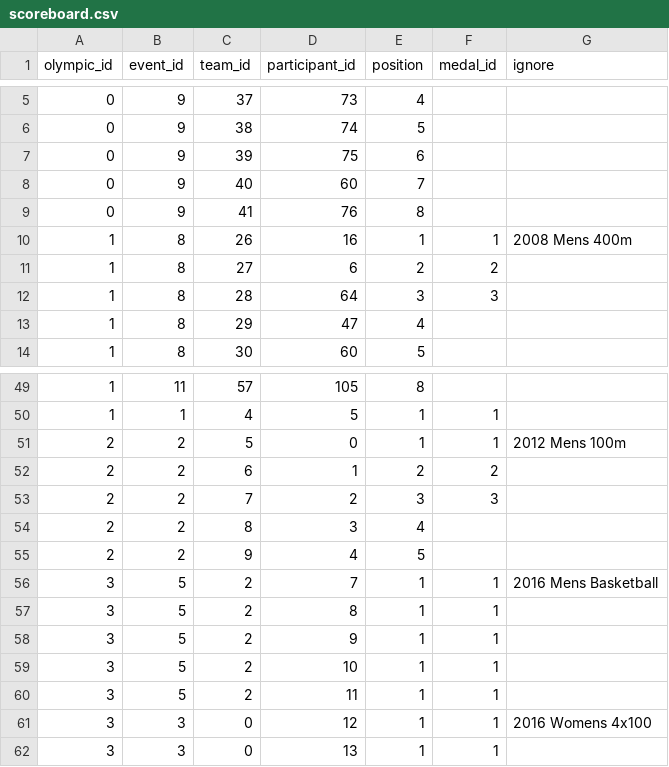
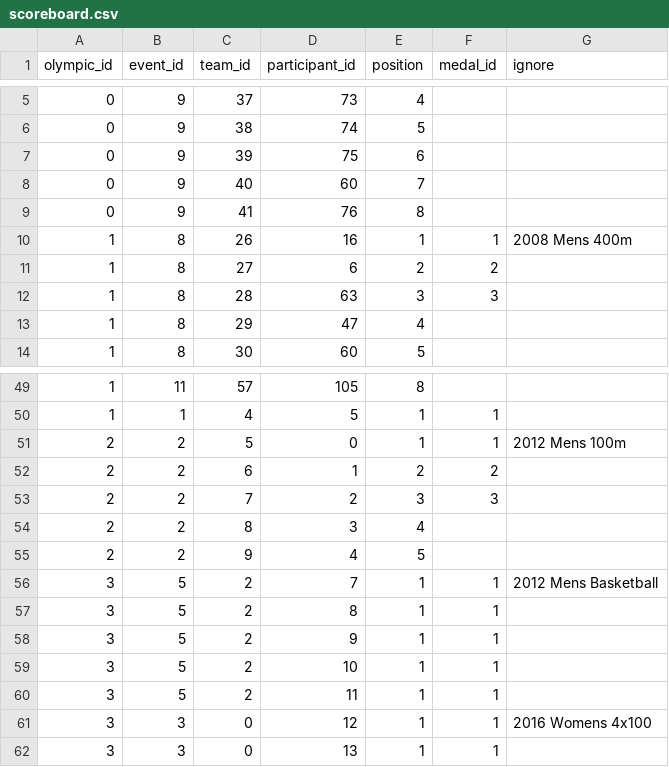
Before and after one commit to varughese/CS1555, a CSV file: proj/data_collection/scoreboard.csv, drawn as a sheet; only a part is shown, gaps mark what is left out.

```diff
--- a/proj/data_collection/scoreboard.csv
+++ b/proj/data_collection/scoreboard.csv
@@ -11,3 +11,3 @@ olympic_id,event_id,team_id,participant_id,position,medal_id,ignore
 1,8,27,6,2,2,
-1,8,28,64,3,3,
+1,8,28,63,3,3,
 1,8,29,47,4,,
@@ -55,3 +55,3 @@ olympic_id,event_id,team_id,participant_id,position,medal_id,ignore
 2,2,9,4,5,,
-3,5,2,7,1,1,2016 Mens Basketball
+3,5,2,7,1,1,2012 Mens Basketball
 3,5,2,8,1,1,
```
Also changed, not shown: proj/data_collection/country.csv, proj/data_collection/event.csv, 6 other files.
